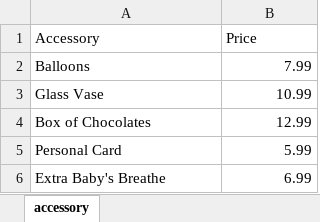
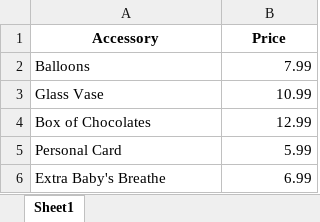
Before and after one commit to Electracuterinko/ISYS110Project, an Excel workbook: accessory.xlsx, sheet Sheet1, drawn as a sheet; values as stored, in another font and other column widths than the file's, no borders; the diff names each change by its address in the sheet, - before the commit and + after, or states it on an @@ line.

```diff
--- a/accessory.xlsx (sheet Sheet1)
+++ b/accessory.xlsx (sheet Sheet1)
-sheet tab: accessory
+sheet tab: Sheet1
@@ A1:B1 bold: off → on, alignment: left → center @@
```
Also changed, not shown: BoqPrices.xlsx, 2 other files.
